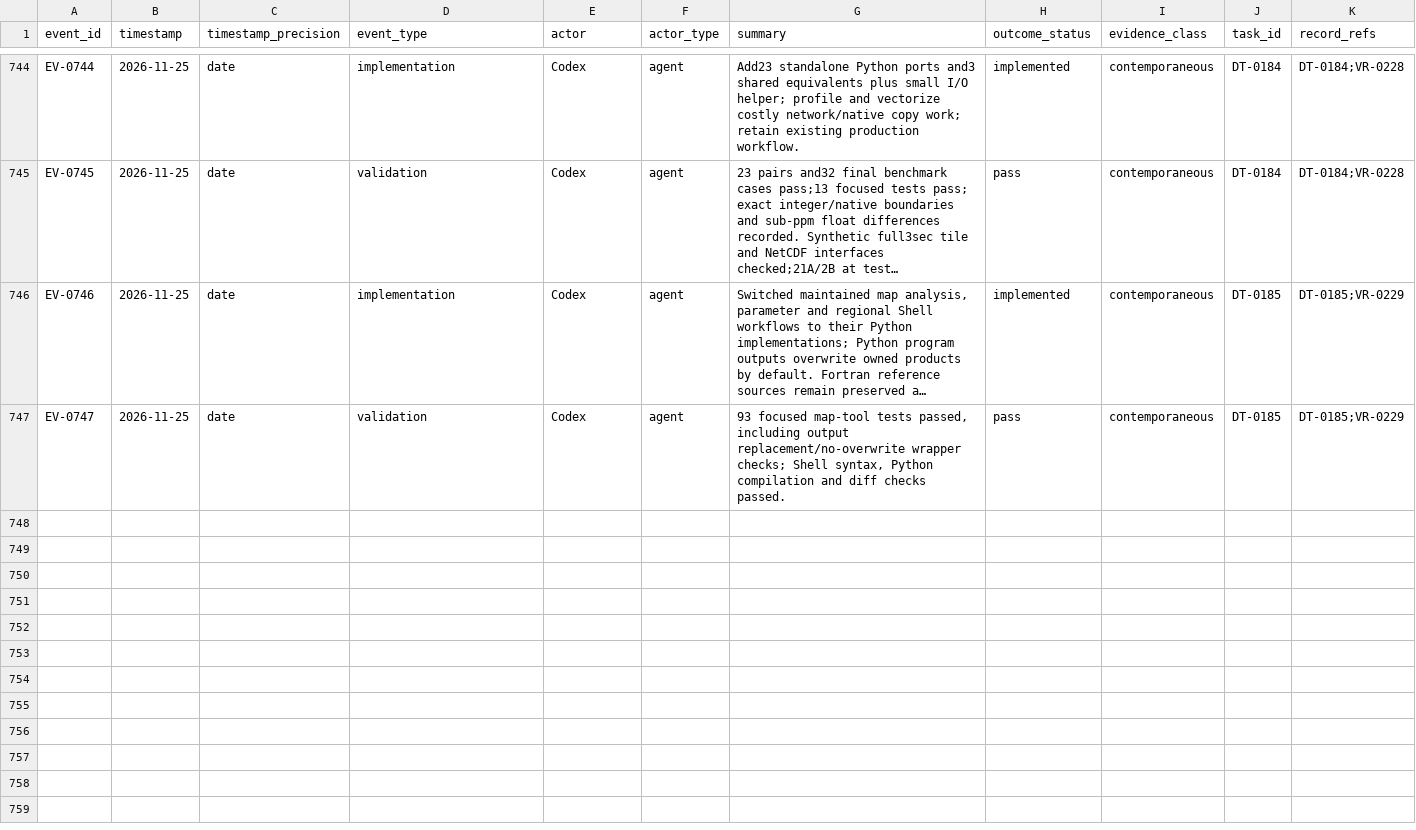
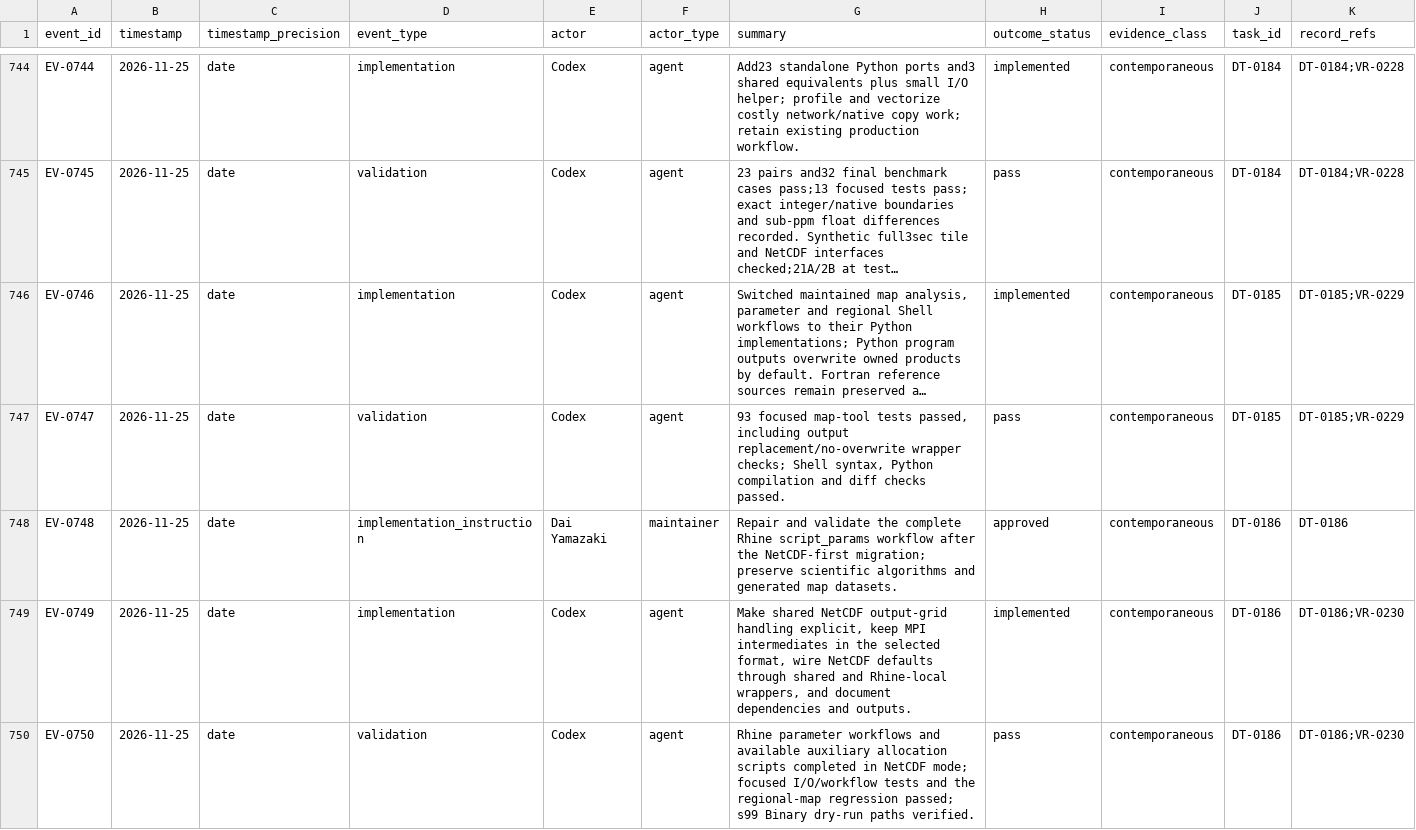
Before and after one commit to global-hydrodynamics/cmf_v5_beta, a CSV file: research/events.csv, drawn as a sheet; only a part is shown, gaps mark what is left out; long unchanged cells end in …; rows hold the shown columns only; the diff names each change by its address in the sheet, - before the commit and + after, or states it on an @@ line.

```diff
--- a/research/events.csv
+++ b/research/events.csv
+row 748: EV-0748 | 2026-11-25 | date | implementation_instruction | Dai Yamazaki | maintainer | Repair and validate the complete Rhine script_params workflow after the NetCDF-first migration; preserve scientific algorithms and generated map datasets. | approved | contemporaneous | DT-0186 | DT-0186
+row 749: EV-0749 | 2026-11-25 | date | implementation | Codex | agent | Make shared NetCDF output-grid handling explicit, keep MPI intermediates in the selected format, wire NetCDF defaults through shared and Rhine-local wrappers, and document dependencies and outputs. | implemented | contemporaneous | DT-0186 | DT-0186;VR-0230
+row 750: EV-0750 | 2026-11-25 | date | validation | Codex | agent | Rhine parameter workflows and available auxiliary allocation scripts completed in NetCDF mode; focused I/O/workflow tests and the regional-map regression passed; s99 Binary dry-run paths verified. | pass | contemporaneous | DT-0186 | DT-0186;VR-0230
```
Also changed, not shown: research/development_tasks.csv, research/validation_runs.csv, 41 other files.
